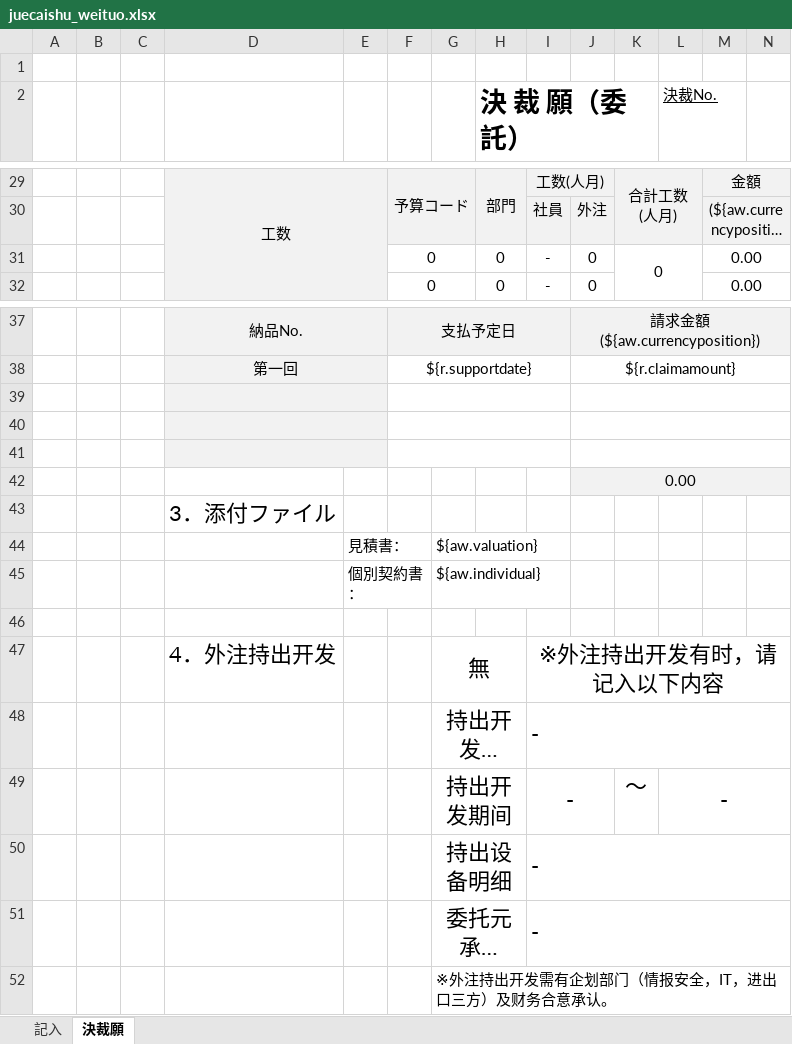
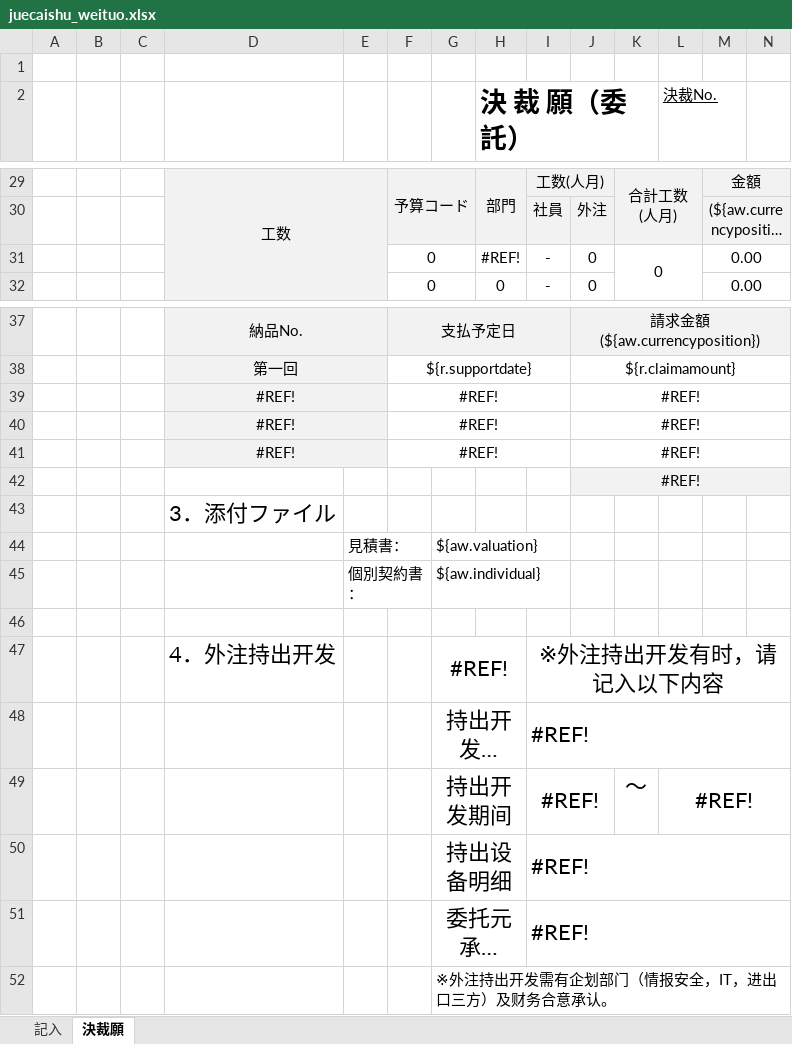
Before and after one commit to zhangtianciAnt/newparkcloud, an Excel workbook: controller/src/main/resources/jxls_templates/juecaishu_weituo.xlsx, sheet 決裁願, drawn as a sheet; only a part is shown, gaps mark what is left out; long unchanged cells end in …; values as stored, in another font and other column widths than the file's, no borders; the diff names each change by its address in the sheet, - before the commit and + after, or states it on an @@ line.

```diff
--- a/controller/src/main/resources/jxls_templates/juecaishu_weituo.xlsx (sheet 決裁願)
+++ b/controller/src/main/resources/jxls_templates/juecaishu_weituo.xlsx (sheet 決裁願)
-H31 (決 裁 願（委託）): 0
+H31 (決 裁 願（委託）): #REF!
-row 39: (empty)
+row 39:  |  |  | #REF! |  | #REF! |  |  |  | #REF!
-row 40: (empty)
+row 40:  |  |  | #REF! |  | #REF! |  |  |  | #REF!
-row 41: (empty)
+row 41:  |  |  | #REF! |  | #REF! |  |  |  | #REF!
-J42: 0.00
+J42: #REF!
-G47: 無
+G47: #REF!
-I48:I51: -
+I48:I51: #REF!
-L49 (決裁No.): -
+L49 (決裁No.): #REF!
```
Also changed, not shown: sheet 記入, formulas that keep their value, 2 other files.
